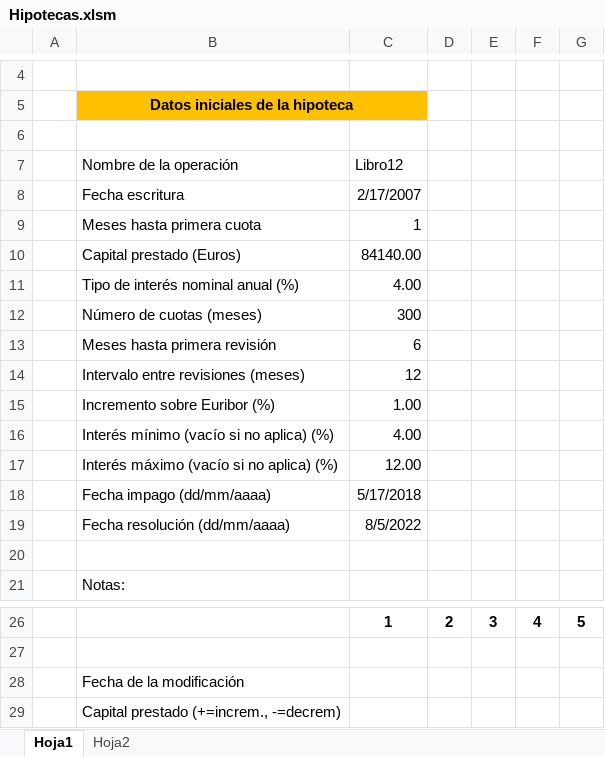
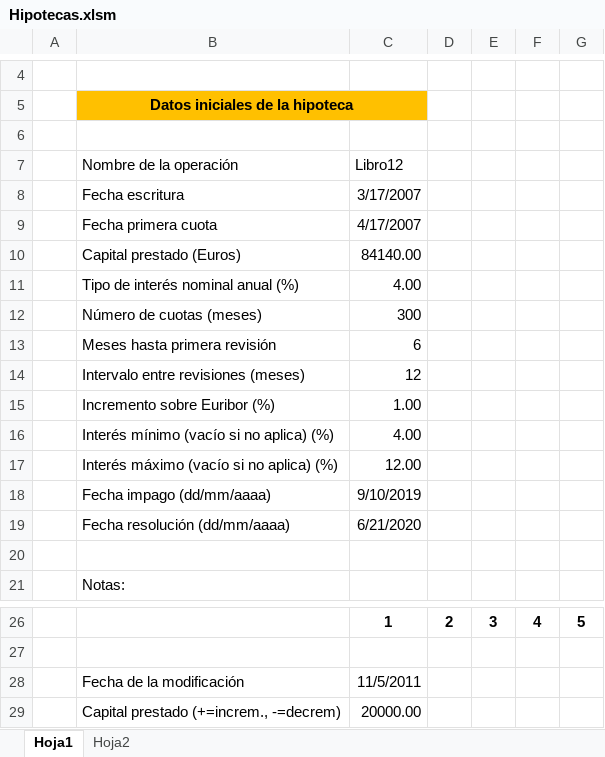
Before and after one commit to shiguera/hipotecas, an Excel workbook: Hipotecas.xlsm, sheet Hoja1, drawn as a sheet; only a part is shown, gaps mark what is left out; values as stored, in another font and other column widths than the file's, no borders; charts and pictures and conditional formats not drawn; removed rows and columns are numbered as before the commit, all else as after; the diff names each change by its address in the sheet, - before the commit and + after, or states it on an @@ line.

Commit message:
Add fecha_primera_cuota to Hipotecas.xlsm and main program

```diff
--- a/Hipotecas.xlsm (sheet Hoja1)
+++ b/Hipotecas.xlsm (sheet Hoja1)
-C8 (Libro12): 2/17/2007
+C8 (Libro12): 3/17/2007
-row 9:  | Meses hasta primera cuota | 1
+row 9:  | Fecha primera cuota | 4/17/2007
-C18 (Libro12): 5/17/2018
+C18 (Libro12): 9/10/2019
-C19 (Libro12): 8/5/2022
+C19 (Libro12): 6/21/2020
-C28 (Libro12): (empty)
+C28 (Libro12): 11/5/2011
-C29 (Libro12): (empty)
+C29 (Libro12): 20000.00
```
Also changed, not shown: charts or pictures, 4 other files.
